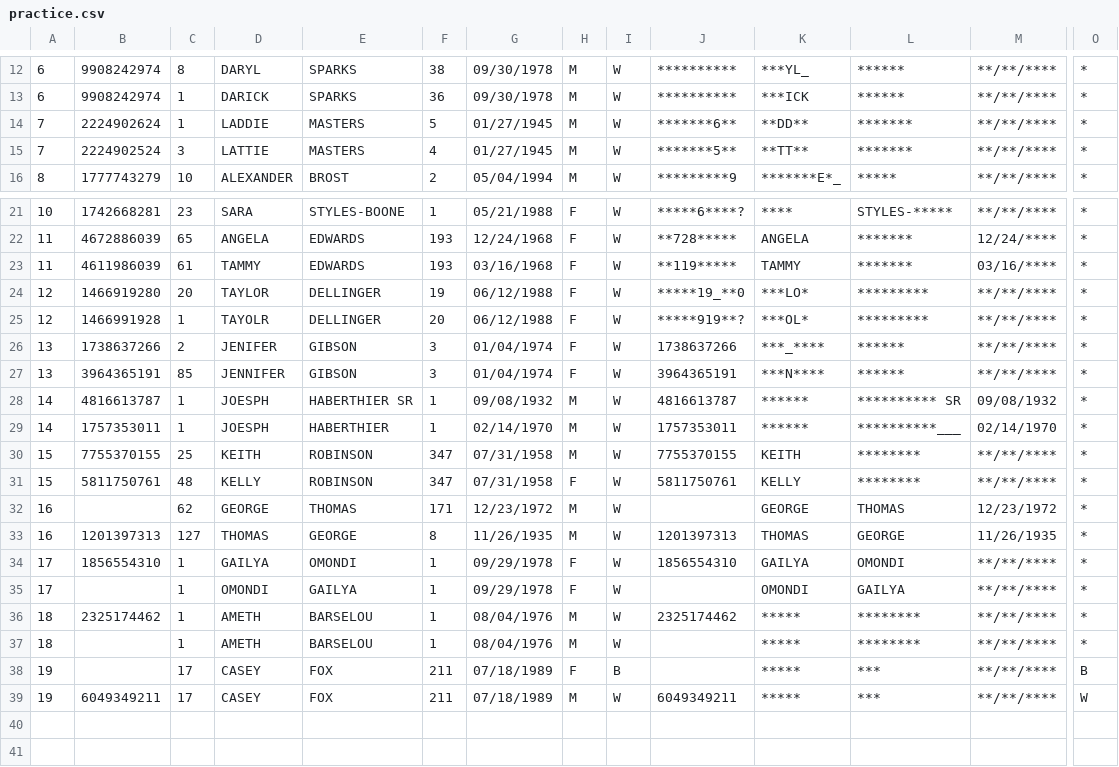
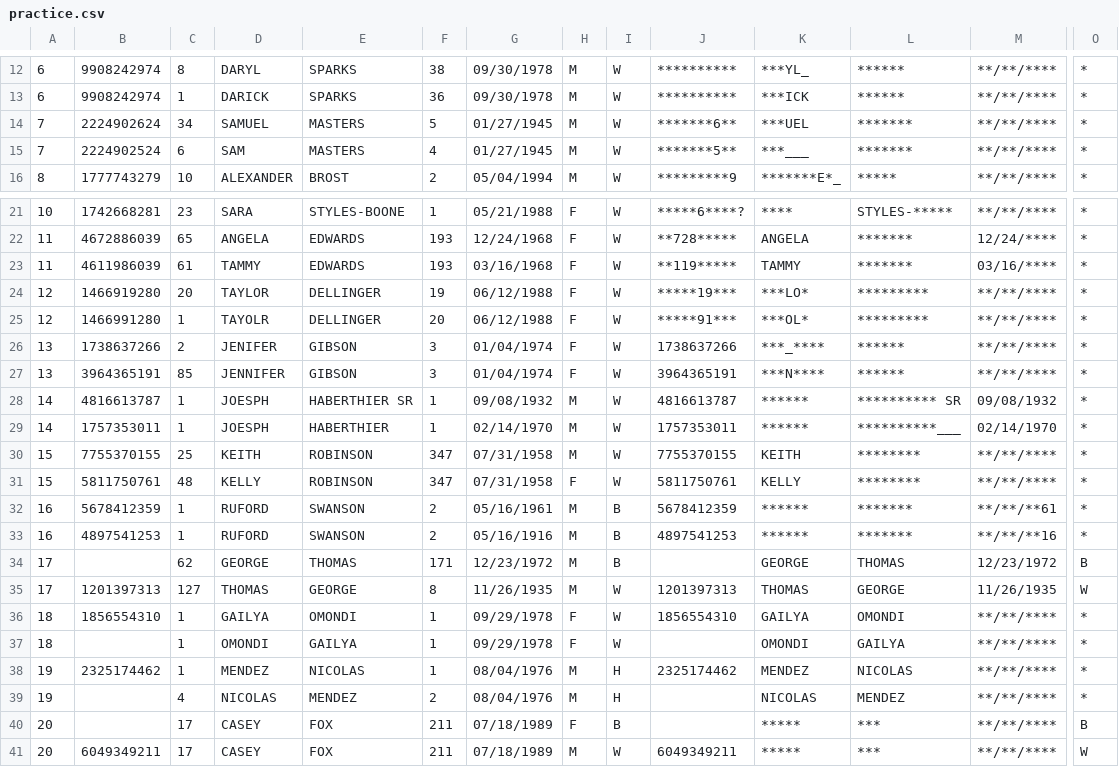
Before and after one commit to hwangtamu/userstudy, a CSV file: pipeline_practice/data_output/practice.csv, drawn as a sheet; only a part is shown, gaps mark what is left out; addresses are those after the commit; rows hold the shown columns only; the diff names each change by its address in the sheet, - before the commit and + after, or states it on an @@ line.

```diff
--- a/pipeline_practice/data_output/practice.csv
+++ b/pipeline_practice/data_output/practice.csv
-C14: 1
+C14: 34
-D14: LADDIE
+D14: SAMUEL
-K14: **DD**
+K14: ***UEL
-C15: 3
+C15: 6
-D15: LATTIE
+D15: SAM
-K15: **TT**
+K15: ***___
-J24: *****19_**0
+J24: *****19***
-B25: 1466991928
+B25: 1466991280
-J25: *****919**?
+J25: *****91***
+row 32: 16 | 5678412359 | 1 | RUFORD | SWANSON | 2 | 05/16/1961 | M | B | 5678412359 | ****** | ******* | **/**/**61 | *
+row 33: 16 | 4897541253 | 1 | RUFORD | SWANSON | 2 | 05/16/1916 | M | B | 4897541253 | ****** | ******* | **/**/**16 | *
-A34:A35: 16
+A34:A35: 17
-I34: W
+I34: B
-O34: *
+O34: B
-O35: *
+O35: W
-A36:A37: 17
+A36:A37: 18
-A38:A39: 18
+A38:A39: 19
-D38: AMETH
+D38: MENDEZ
-E38: BARSELOU
+E38: NICOLAS
-I38:I39: W
+I38:I39: H
-K38: *****
+K38: MENDEZ
-L38: ********
+L38: NICOLAS
-C39: 1
+C39: 4
-D39: AMETH
+D39: NICOLAS
-E39: BARSELOU
+E39: MENDEZ
-F39: 1
+F39: 2
-K39: *****
+K39: NICOLAS
-L39: ********
+L39: MENDEZ
-A40:A41: 19
+A40:A41: 20
```
Also changed, not shown: pipeline_practice/data_input/allg_id_ord.csv, pipeline_practice/data_input/pracg.csv, 12 other files.
